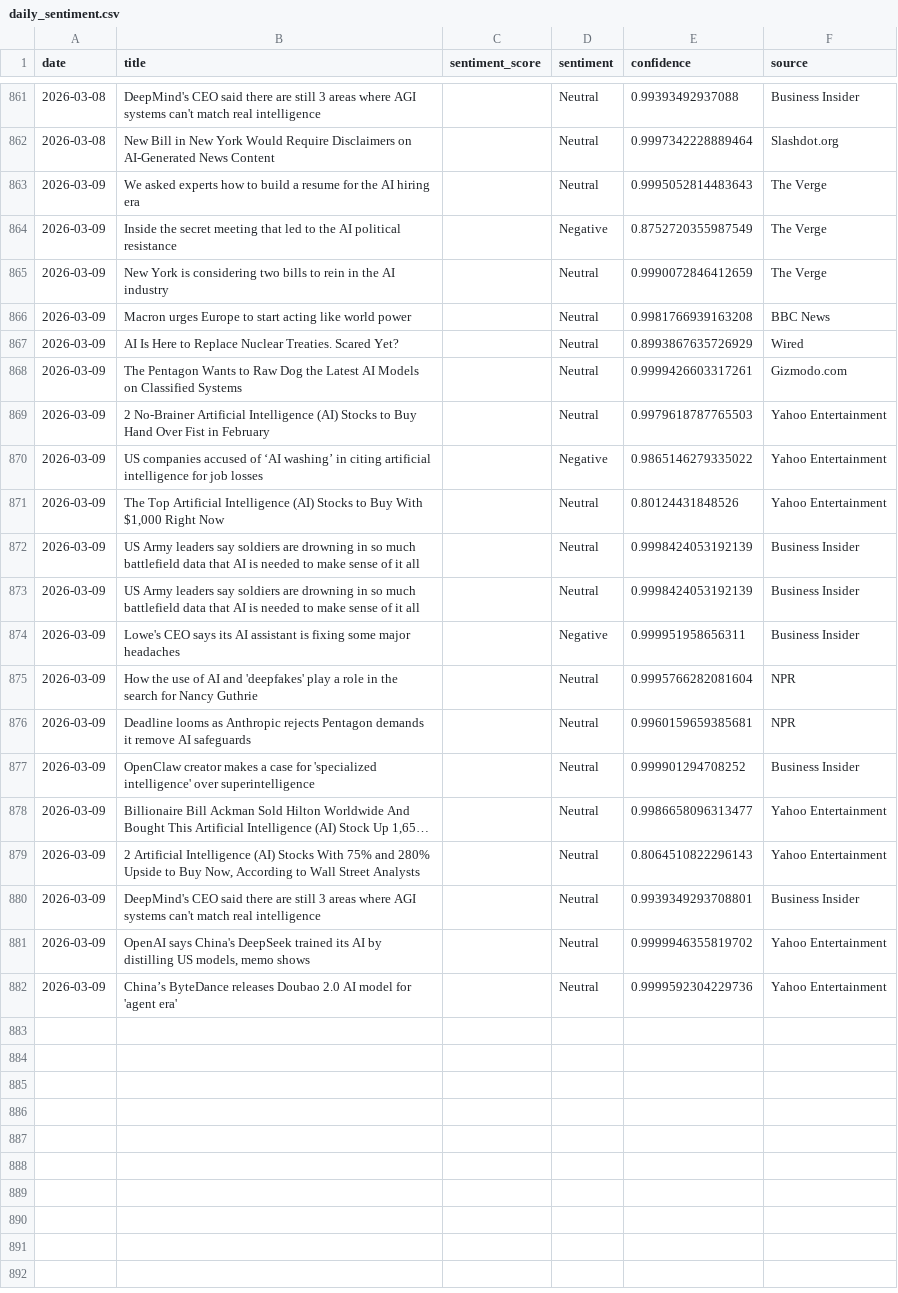
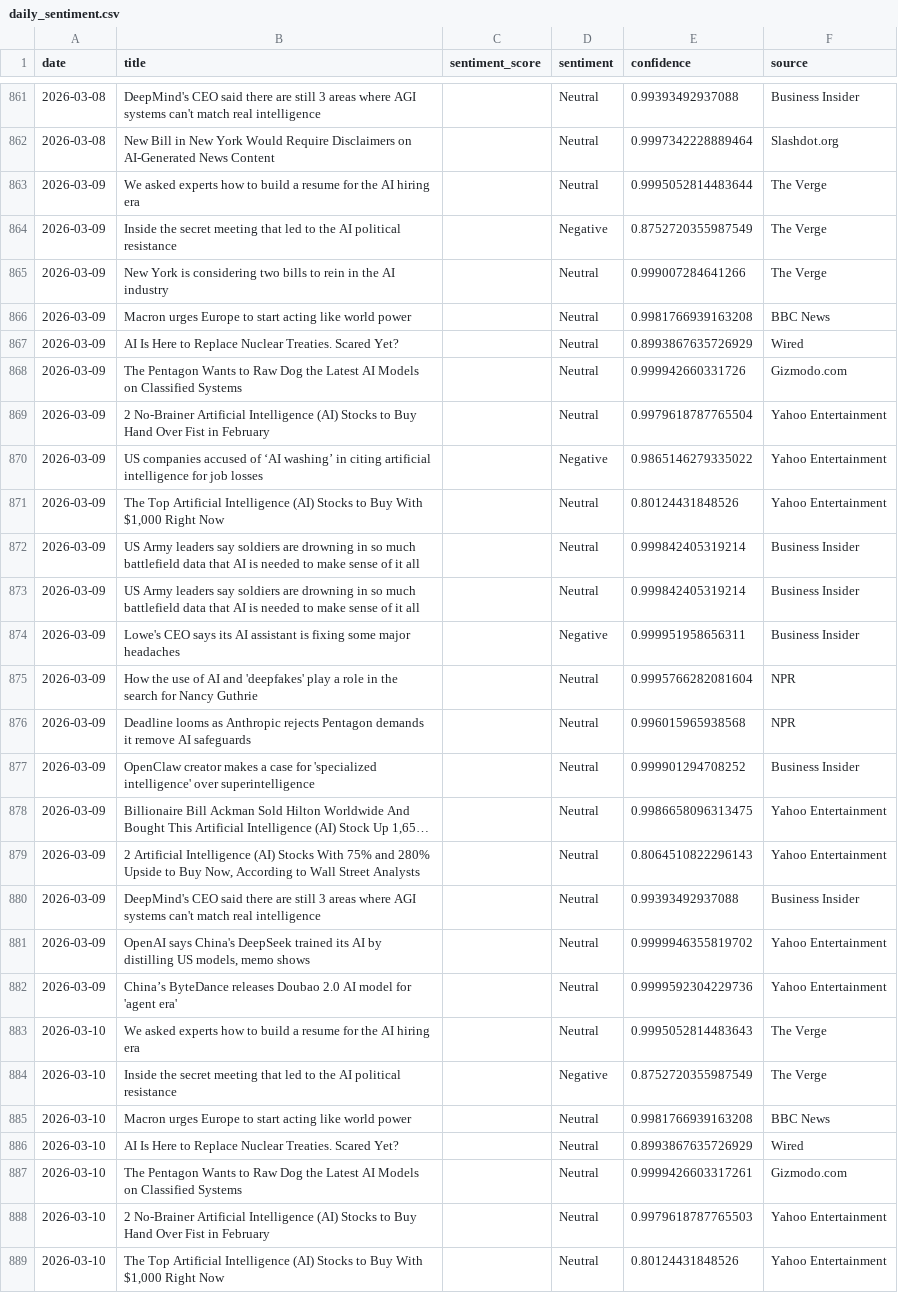
Before and after one commit to pranjalmandhan/ai-sentiment-dashboard, a CSV file: data/daily_sentiment.csv, drawn as a sheet; only a part is shown, gaps mark what is left out; long unchanged cells end in …; the diff covers the shown part only; the diff names each change by its address in the sheet, - before the commit and + after, or states it on an @@ line.

```diff
--- a/data/daily_sentiment.csv
+++ b/data/daily_sentiment.csv
-E863 (confidence): 0.9995052814483643
+E863 (confidence): 0.9995052814483644
-E865 (confidence): 0.9990072846412659
+E865 (confidence): 0.999007284641266
-E868 (confidence): 0.9999426603317261
+E868 (confidence): 0.999942660331726
-E869 (confidence): 0.9979618787765503
+E869 (confidence): 0.9979618787765504
-E872:E873 (confidence): 0.9998424053192139
+E872:E873 (confidence): 0.999842405319214
-E876 (confidence): 0.9960159659385681
+E876 (confidence): 0.996015965938568
-E878 (confidence): 0.9986658096313477
+E878 (confidence): 0.9986658096313475
-E880 (confidence): 0.9939349293708801
+E880 (confidence): 0.99393492937088
+row 883: 2026-03-10 | We asked experts how to build a resume for the AI hiring era |  | Neutral | 0.9995052814483643 | The Verge
+row 884: 2026-03-10 | Inside the secret meeting that led to the AI political resistance |  | Negative | 0.8752720355987549 | The Verge
+row 885: 2026-03-10 | Macron urges Europe to start acting like world power |  | Neutral | 0.9981766939163208 | BBC News
+row 886: 2026-03-10 | AI Is Here to Replace Nuclear Treaties. Scared Yet? |  | Neutral | 0.8993867635726929 | Wired
+row 887: 2026-03-10 | The Pentagon Wants to Raw Dog the Latest AI Models on Classified Systems |  | Neutral | 0.9999426603317261 | Gizmodo.com
+row 888: 2026-03-10 | 2 No-Brainer Artificial Intelligence (AI) Stocks to Buy Hand Over Fist in February |  | Neutral | 0.9979618787765503 | Yahoo Entertainment
+row 889: 2026-03-10 | The Top Artificial Intelligence (AI) Stocks to Buy With $1,000 Right Now |  | Neutral | 0.80124431848526 | Yahoo Entertainment
```
Also changed, not shown: 13 added rows elsewhere in this file.
